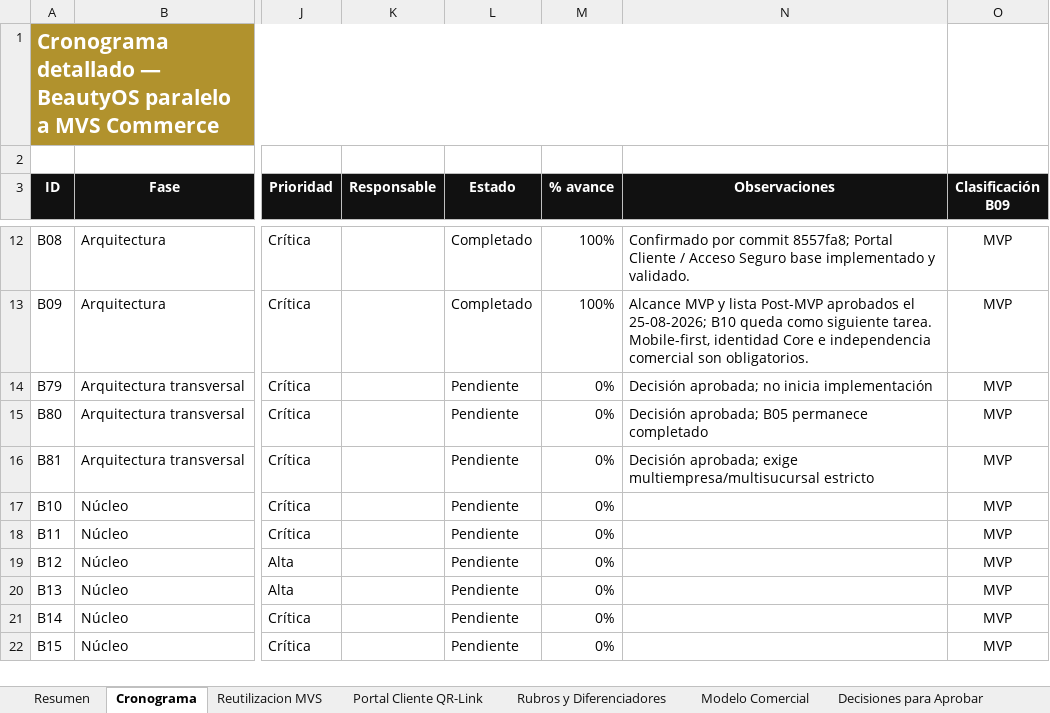
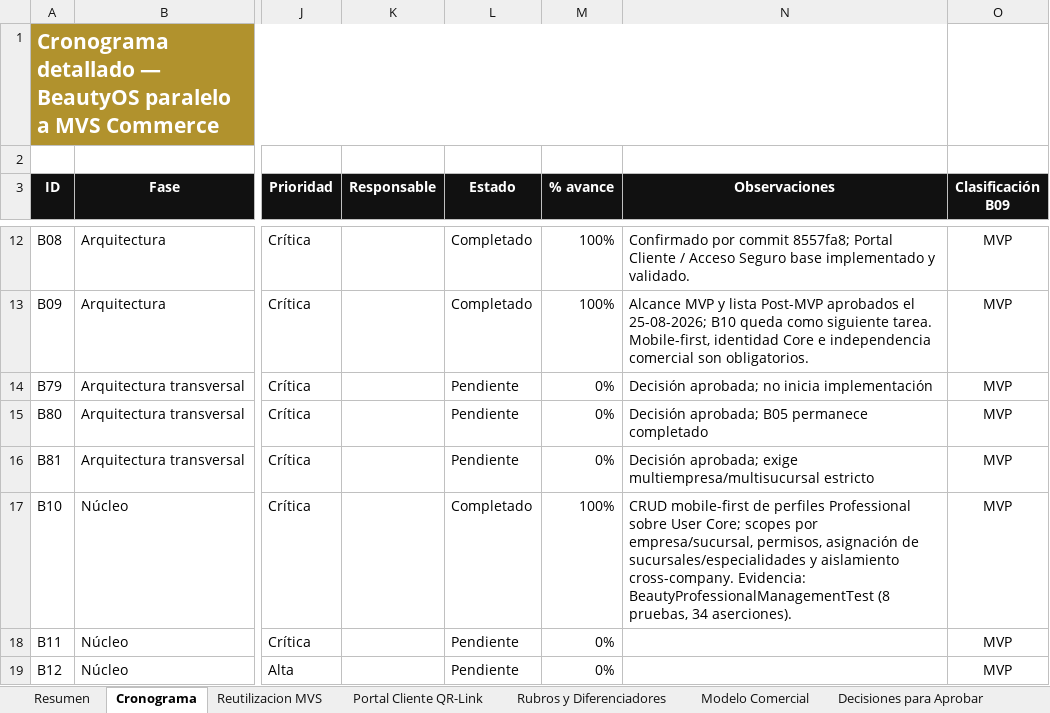
Before and after one commit to hgwcr1-sketch/mvs-commerce, an Excel workbook: docs/beautyos/BeautyOS_Cronograma_Maestro.xlsx, sheet Cronograma, drawn as a sheet; only a part is shown, gaps mark what is left out; the shorter side is filled out with more unchanged rows; values as stored, in another font and other column widths than the file's, no borders; conditional formats and table styles not drawn; the diff names each change by its address in the sheet, - before the commit and + after, or states it on an @@ line.

Commit message:
wip: preservar avance parcial B10

```diff
--- a/docs/beautyos/BeautyOS_Cronograma_Maestro.xlsx (sheet Cronograma)
+++ b/docs/beautyos/BeautyOS_Cronograma_Maestro.xlsx (sheet Cronograma)
-L17 (Estado): Pendiente
+L17 (Estado): Completado
-M17 (% avance): 0%
+M17 (% avance): 100%
-N17 (Observaciones): (empty)
+N17 (Observaciones): CRUD mobile-first de perfiles Professional sobre User Core; scopes por empresa/sucursal, permisos, asignación de sucursales/especialidades y aislamiento cross-company. Evidencia: BeautyProfessionalManagementTest (8 pruebas, 34 aserciones).
```
Also changed, not shown: sheet Resumen, 13 other files.
